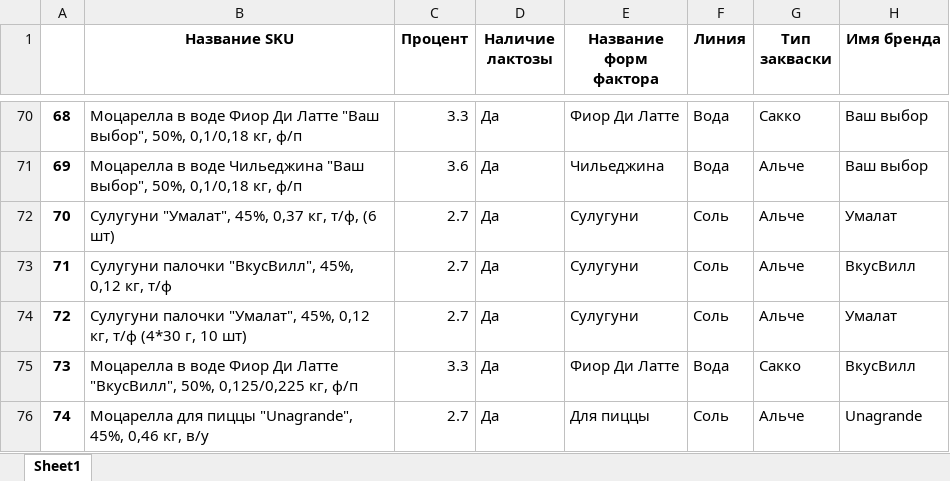
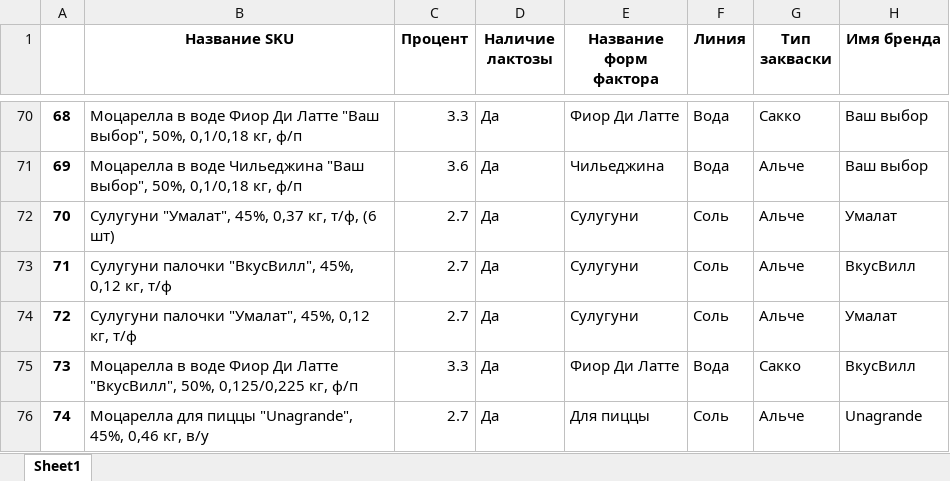
Before and after one commit to nkrokhmal/umalat, an Excel workbook: app/data/static/params/mozzarella.xlsx, sheet Sheet1, drawn as a sheet; only a part is shown, gaps mark what is left out; values as stored, in another font and other column widths than the file's, no borders; the diff names each change by its address in the sheet, - before the commit and + after, or states it on an @@ line.

```diff
--- a/app/data/static/params/mozzarella.xlsx (sheet Sheet1)
+++ b/app/data/static/params/mozzarella.xlsx (sheet Sheet1)
-B74 (Название SKU): …кг, т/ф (4*30 г, 10 шт)
+B74 (Название SKU): …кг, т/ф
```
Also changed, not shown: 5 other files.
